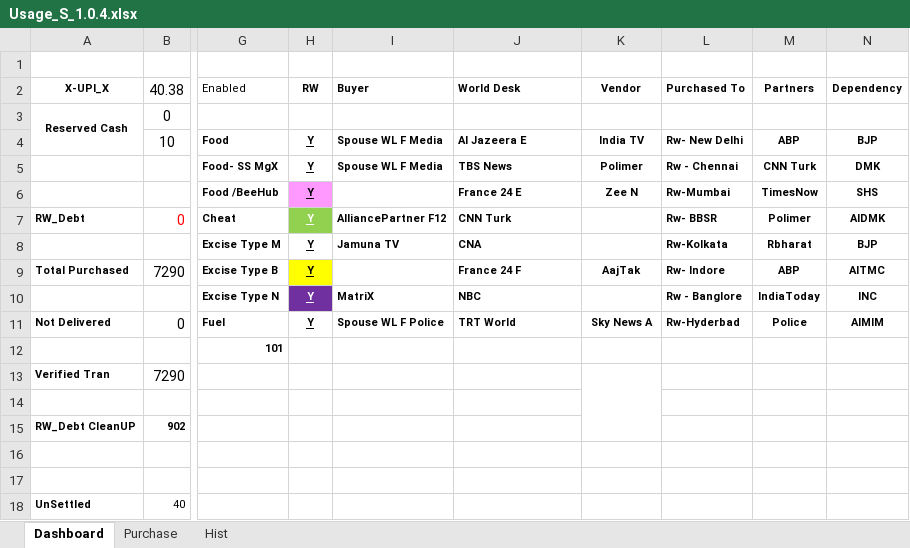
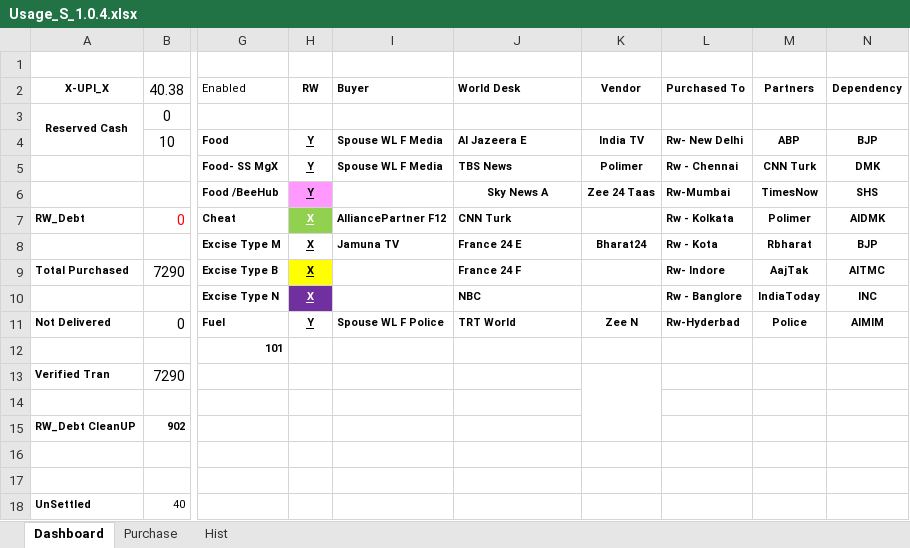
Before and after one commit to sawanCoder11/System_Work_RW, an Excel workbook: Usage_S_1.0.4.xlsx, sheet Dashboard, drawn as a sheet; only a part is shown, gaps mark what is left out; values as stored, in another font and other column widths than the file's, no borders; the diff names each change by its address in the sheet, - before the commit and + after, or states it on an @@ line.

Commit message:
Rw Updates_17:00PM
Boat Enabled
BirdW - [12] , FuelW - [ 5 ] , InCapacity = [7] , On Host - [0]

```diff
--- a/Usage_S_1.0.4.xlsx (sheet Dashboard)
+++ b/Usage_S_1.0.4.xlsx (sheet Dashboard)
-J6 (World Desk): France 24 E
+J6 (World Desk): Sky News A
-J6 alignment: left
+J6 alignment: center
-K6 (Vendor): Zee N
+K6 (Vendor): Zee 24 Taas
-H7:H10 (RW): Y
+H7:H10 (RW): X
-L7 (Purchased To): Rw- BBSR
+L7 (Purchased To): Rw - Kolkata
-J8 (World Desk): CNA
+J8 (World Desk): France 24 E
-K8 (Vendor): (empty)
+K8 (Vendor): Bharat24
-L8 (Purchased To): Rw-Kolkata
+L8 (Purchased To): Rw - Kota
-K9 (Vendor): AajTak
+K9 (Vendor): (empty)
-M9 (Partners): ABP
+M9 (Partners): AajTak
-I10 (Buyer): MatriX
+I10 (Buyer): (empty)
-K11 (Vendor): Sky News A
+K11 (Vendor): Zee N
```
Also changed, not shown: System_2.1.8.xlsx.
